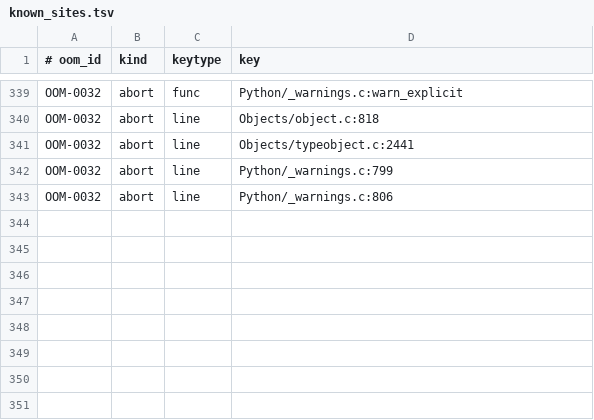
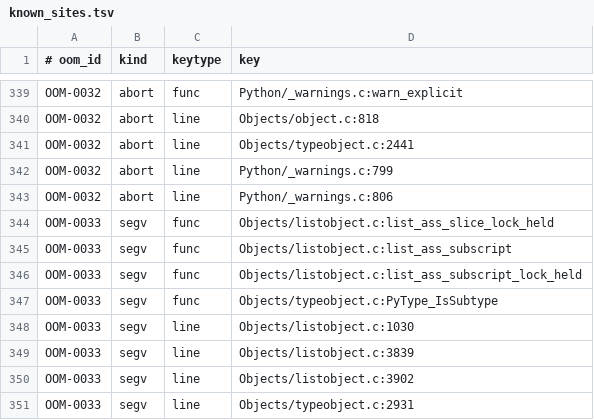
Before and after one commit to devdanzin/cpython-oom-findings, a TSV file: catalog/known_sites.tsv, drawn as a sheet; only a part is shown, gaps mark what is left out; the diff names each change by its address in the sheet, - before the commit and + after, or states it on an @@ line.

```diff
--- a/catalog/known_sites.tsv
+++ b/catalog/known_sites.tsv
+row 344: OOM-0033 | segv | func | Objects/listobject.c:list_ass_slice_lock_held
+row 345: OOM-0033 | segv | func | Objects/listobject.c:list_ass_subscript
+row 346: OOM-0033 | segv | func | Objects/listobject.c:list_ass_subscript_lock_held
+row 347: OOM-0033 | segv | func | Objects/typeobject.c:PyType_IsSubtype
+row 348: OOM-0033 | segv | line | Objects/listobject.c:1030
+row 349: OOM-0033 | segv | line | Objects/listobject.c:3839
+row 350: OOM-0033 | segv | line | Objects/listobject.c:3902
+row 351: OOM-0033 | segv | line | Objects/typeobject.c:2931
```
Also changed, not shown: 6 other files.
